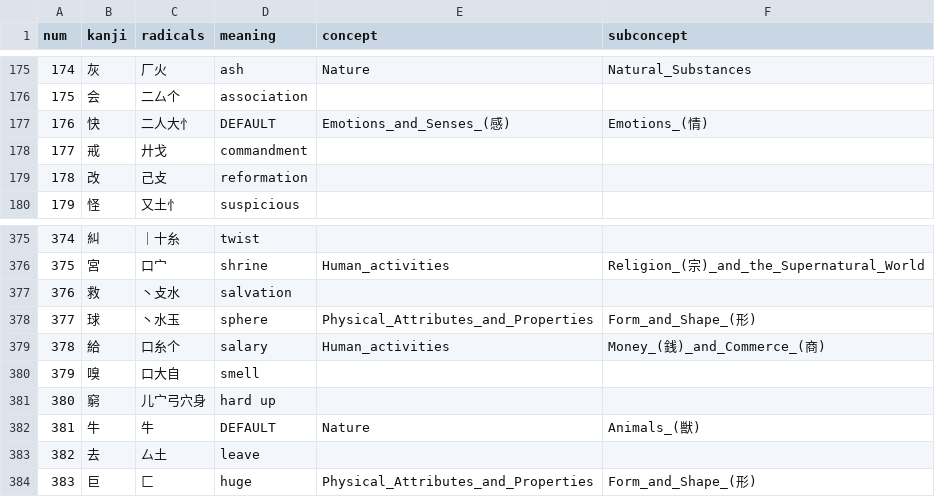
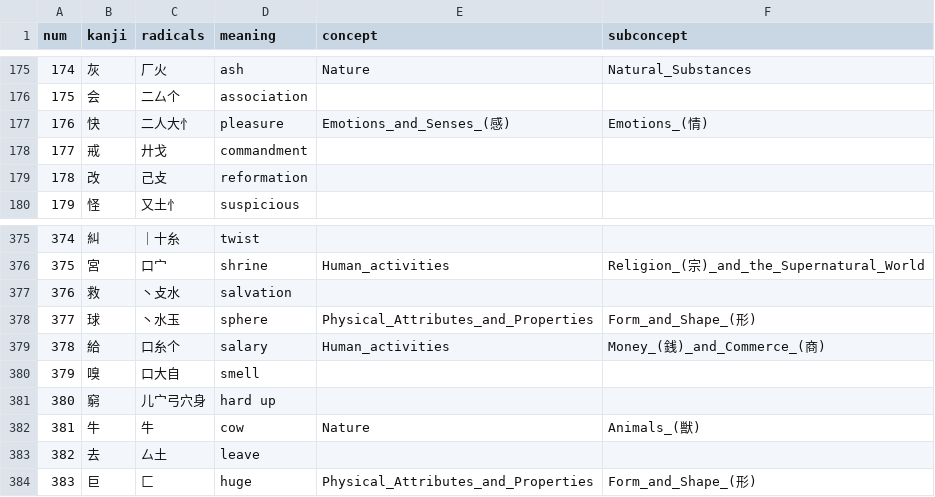
Before and after one commit to Ifkarsyah/kanjigen, a CSV file: data/data-aggregator/kanji_total_2_auto_resolve.csv, drawn as a sheet; only a part is shown, gaps mark what is left out.

Commit message:
auto resolve no meaning

```diff
--- a/data/data-aggregator/kanji_total_2_auto_resolve.csv
+++ b/data/data-aggregator/kanji_total_2_auto_resolve.csv
@@ -176,3 +176,3 @@ num,kanji,radicals,meaning,concept,subconcept
 175,会,二厶个,association,,
-176,快,二人大忄,DEFAULT,Emotions_and_Senses_(感),Emotions_(情)
+176,快,二人大忄,pleasure,Emotions_and_Senses_(感),Emotions_(情)
 177,戒,廾戈,commandment,,
@@ -381,3 +381,3 @@ num,kanji,radicals,meaning,concept,subconcept
 380,窮,儿宀弓穴身,hard up,,
-381,牛,牛,DEFAULT,Nature,Animals_(獣)
+381,牛,牛,cow,Nature,Animals_(獣)
 382,去,厶土,leave,,
```
Also changed, not shown: 1 other file.
